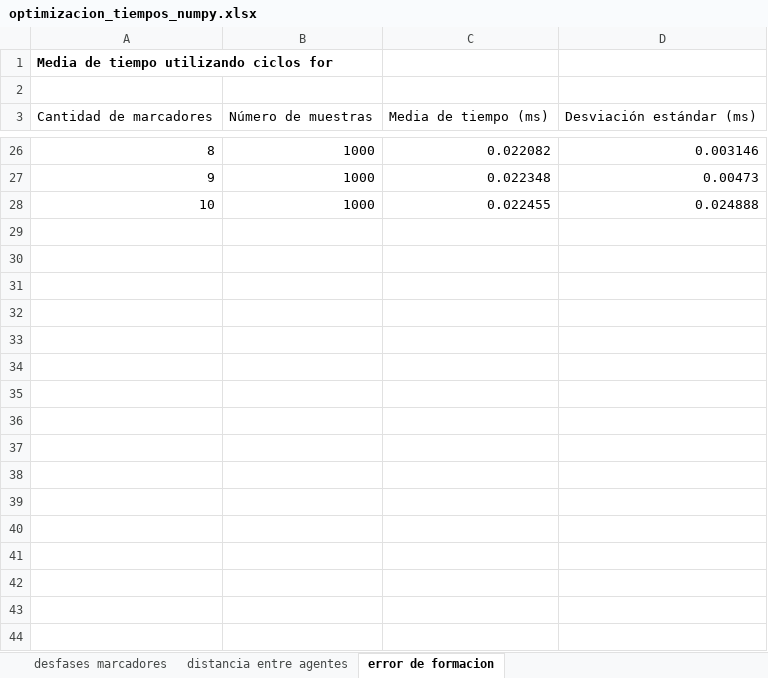
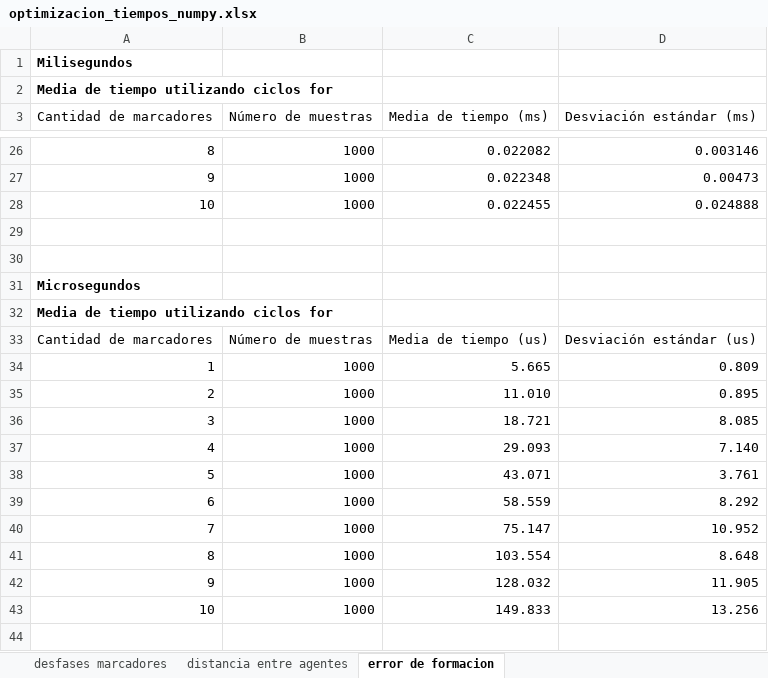
Before and after one commit to gerardopf/tesis-gerardo, an Excel workbook: prototipo/muestras_optimizacion_numpy/optimizacion_tiempos_numpy.xlsx, sheet error de formacion, drawn as a sheet; only a part is shown, gaps mark what is left out; values as stored, in another font and other column widths than the file's, no borders; charts and pictures not drawn; removed rows and columns are numbered as before the commit, all else as after; the diff covers the shown part only; the diff names each change by its address in the sheet, - before the commit and + after, or states it on an @@ line.

```diff
--- a/prototipo/muestras_optimizacion_numpy/optimizacion_tiempos_numpy.xlsx (sheet error de formacion)
+++ b/prototipo/muestras_optimizacion_numpy/optimizacion_tiempos_numpy.xlsx (sheet error de formacion)
+row 1: Milisegundos
-row 2: (empty)
+row 29: (empty)
+row 30: (empty)
+row 31: Microsegundos
+row 32: Media de tiempo utilizando ciclos for
+row 33: Cantidad de marcadores | Número de muestras | Media de tiempo (us) | Desviación estándar (us)
+row 34: 1 | 1000 | 5.665 | 0.809
+row 35: 2 | 1000 | 11.010 | 0.895
+row 36: 3 | 1000 | 18.721 | 8.085
+row 37: 4 | 1000 | 29.093 | 7.140
+row 38: 5 | 1000 | 43.071 | 3.761
+row 39: 6 | 1000 | 58.559 | 8.292
+row 40: 7 | 1000 | 75.147 | 10.952
+row 41: 8 | 1000 | 103.554 | 8.648
+row 42: 9 | 1000 | 128.032 | 11.905
+row 43: 10 | 1000 | 149.833 | 13.256
+row 44: (empty)
```
Also changed, not shown: 29 added rows and 1 removed row elsewhere in this sheet, sheet distancia entre agentes, sheet desfases marcadores, charts or pictures, prototipo/muestras_tiempos/finales/muestras_tiempos_finales.xlsx, 19 other files.
